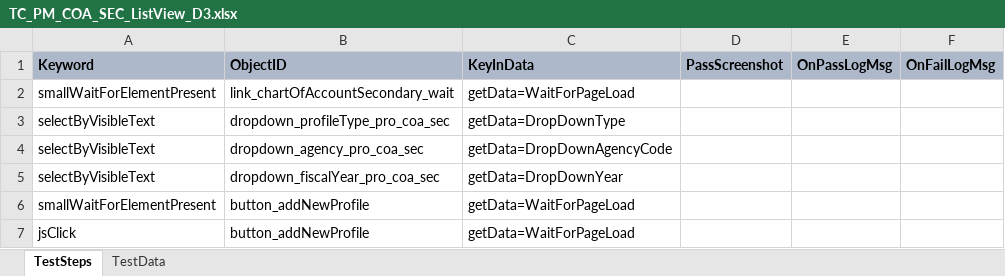
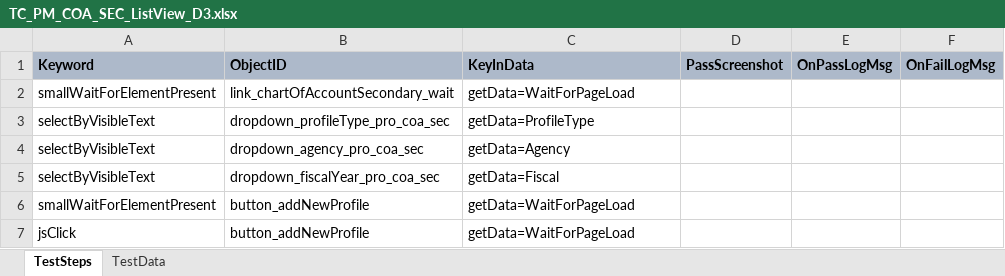
Before and after one commit to Aadarsh-03/rstars, an Excel workbook: src/main/java/TestSuite/MDOT/TestCases/MDOT/TC_PM_COA_SEC_ListView_D3.xlsx, sheet TestSteps, drawn as a sheet; values as stored, in another font and other column widths than the file's, no borders; the diff names each change by its address in the sheet, - before the commit and + after, or states it on an @@ line.

```diff
--- a/src/main/java/TestSuite/MDOT/TestCases/MDOT/TC_PM_COA_SEC_ListView_D3.xlsx (sheet TestSteps)
+++ b/src/main/java/TestSuite/MDOT/TestCases/MDOT/TC_PM_COA_SEC_ListView_D3.xlsx (sheet TestSteps)
-C3 (KeyInData): getData=DropDownType
+C3 (KeyInData): getData=ProfileType
-C4 (KeyInData): getData=DropDownAgencyCode
+C4 (KeyInData): getData=Agency
-C5 (KeyInData): getData=DropDownYear
+C5 (KeyInData): getData=Fiscal
```
Also changed, not shown: src/main/java/TestSuite/MDOT/TestCases/MDOT/Login_Login.xlsx, 18 other files.
